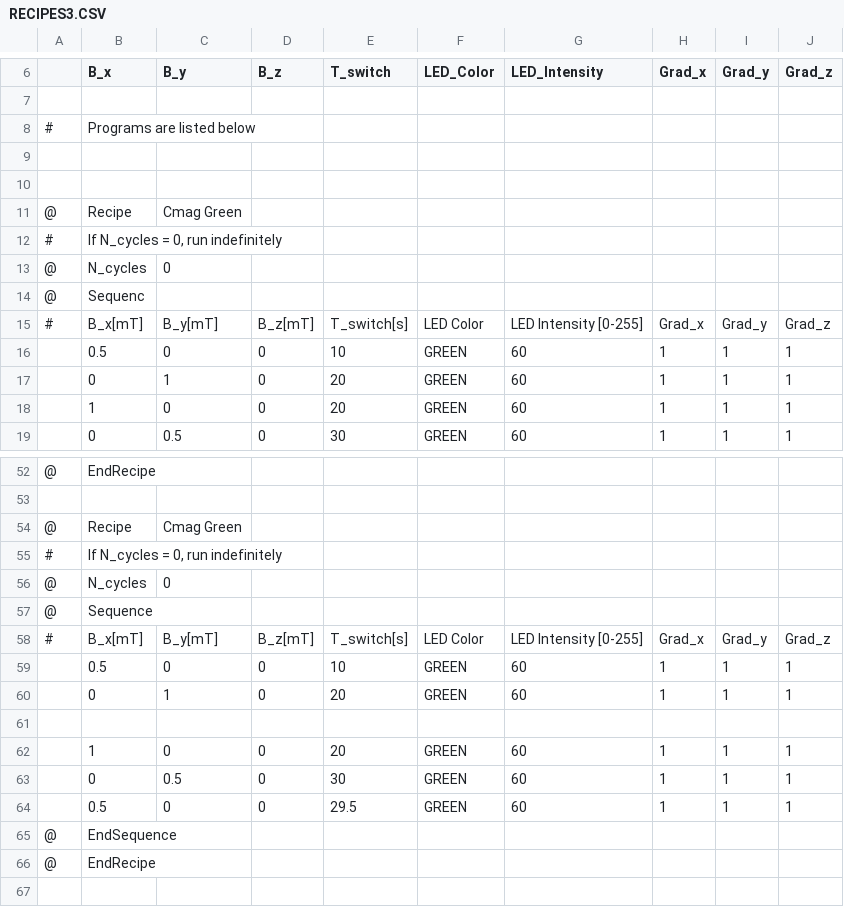
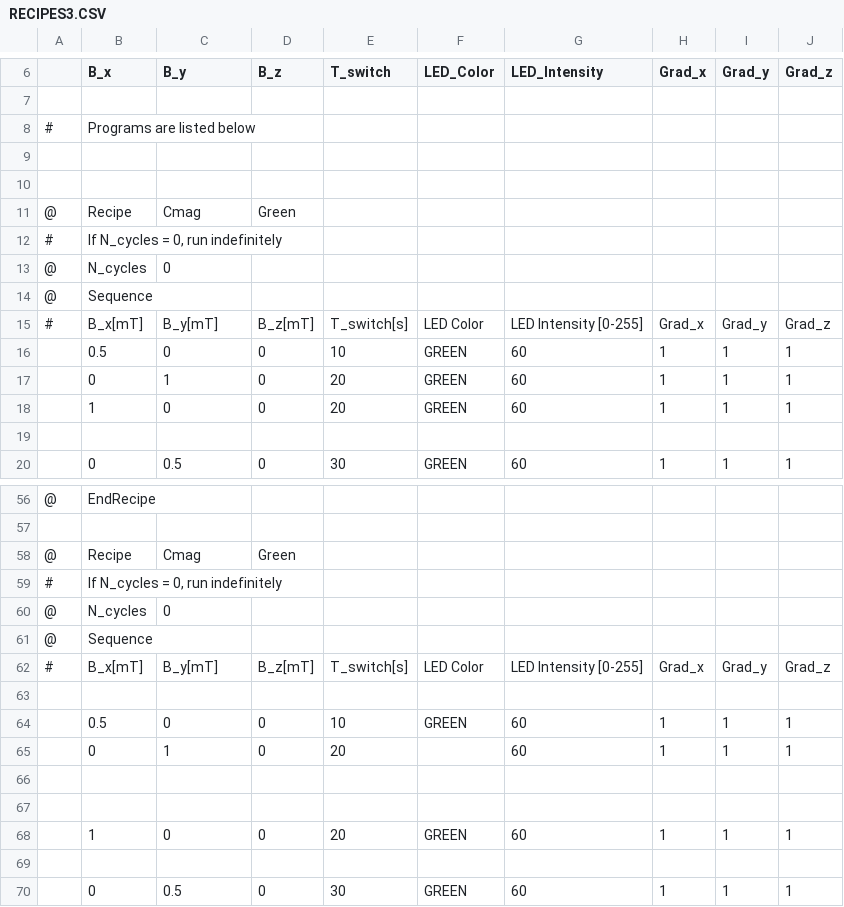
Before and after one commit to ruthvikb14/TestRecipes, a CSV file: RECIPES3.CSV, drawn as a sheet; only a part is shown, gaps mark what is left out; the shorter side is filled out with more unchanged rows; the diff covers the shown part only.

Commit message:
added more errors

```diff
--- a/RECIPES3.CSV
+++ b/RECIPES3.CSV
@@ -10,6 +10,6 @@
 ,,,,,,,,,
-@,Recipe,Cmag Green,,,,,,,
+@,Recipe,Cmag, Green,,,,,,,
 #,"If N_cycles = 0, run indefinitely",,,,,,,,
 @,N_cycles,0,,,,,,,
-@,Sequenc,,,,,,,,
+@,Sequence,,,,,,,,
 #,B_x[mT],B_y[mT],B_z[mT],T_switch[s],LED Color,LED Intensity [0-255],Grad_x,Grad_y,Grad_z
@@ -18,2 +18,3 @@
 ,1,0,0,20,GREEN,60,1,1,1
+
 ,0,0.5,0,30,GREEN,60,1,1,1
@@ -53,3 +57,3 @@
 ,,,,,,,,,
-@,Recipe,Cmag Green,,,,,,,
+@,Recipe,Cmag, "Green",,,,,,,
 #,"If N_cycles = 0, run indefinitely",,,,,,,,
@@ -58,6 +62,9 @@
 #,B_x[mT],B_y[mT],B_z[mT],T_switch[s],LED Color,LED Intensity [0-255],Grad_x,Grad_y,Grad_z
+
 ,0.5,0,0,10,GREEN,60,1,1,1
-,0,1,0,20,GREEN,60,1,1,1
+,0,1,0,20,,60,1,1,1
+
 ,,,,,,,,,
 ,1,0,0,20,GREEN,60,1,1,1
+
 ,0,0.5,0,30,GREEN,60,1,1,1
```
Also changed, not shown: 4 added rows and 2 edited cells elsewhere in this file.
